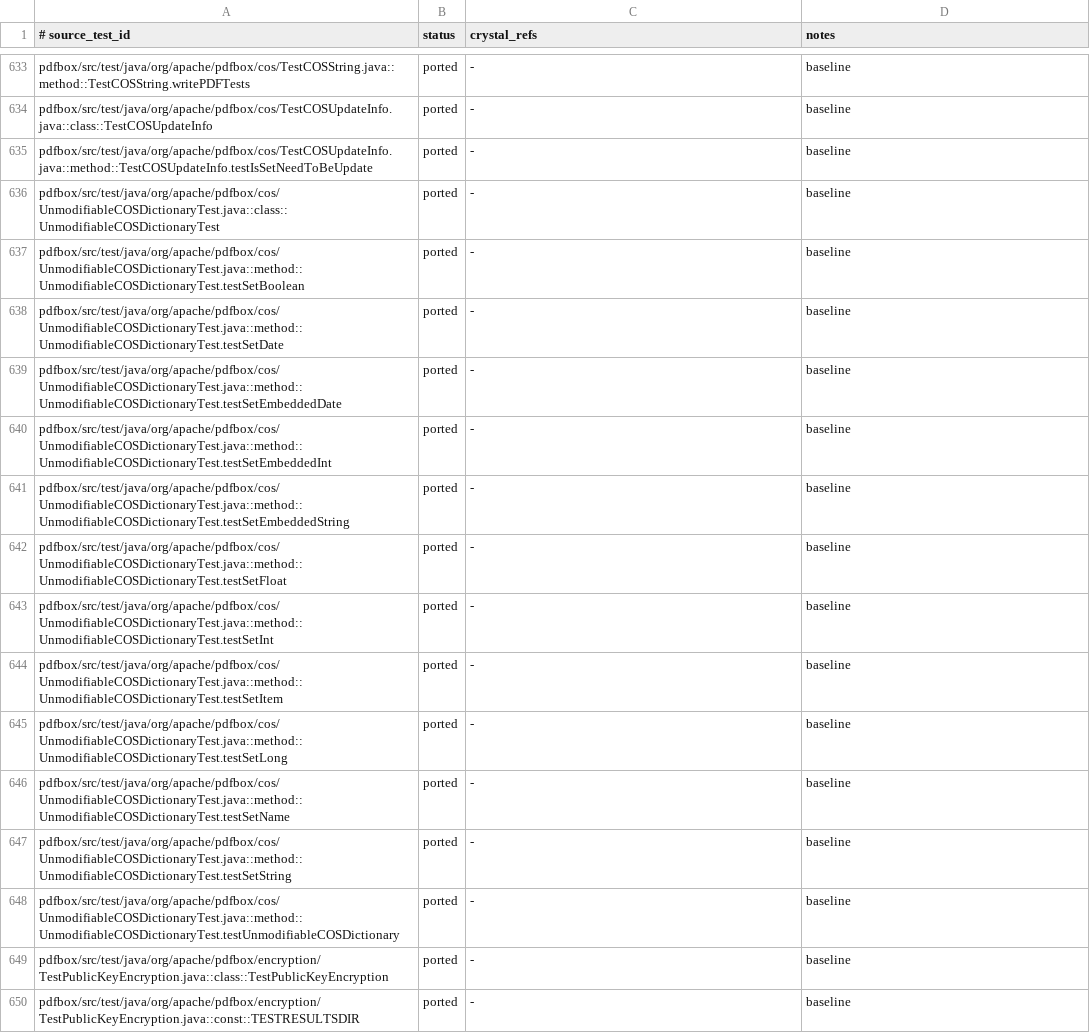
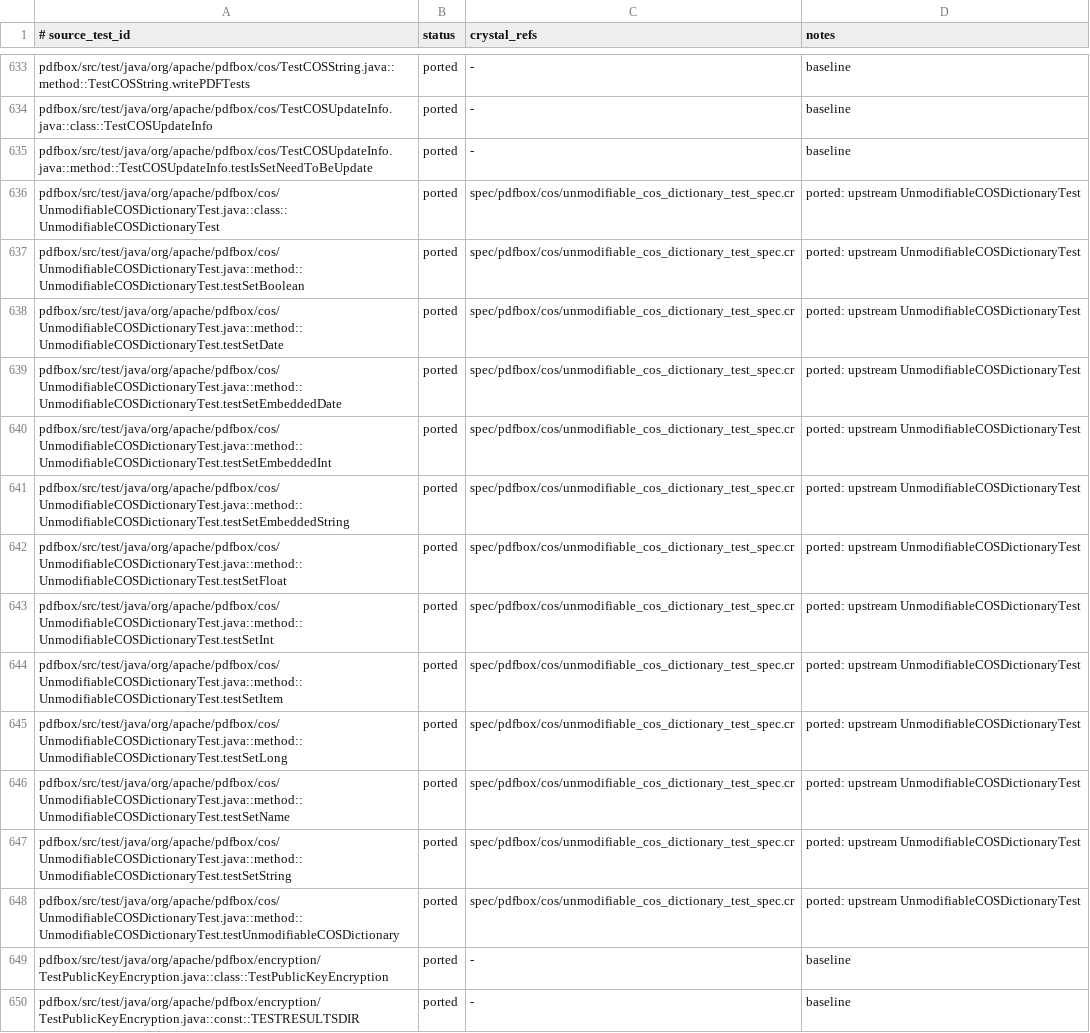
Before and after one commit to dsisnero/pdfbox, a TSV file: plans/inventory/java_test_parity.tsv, drawn as a sheet; only a part is shown, gaps mark what is left out.

Commit message:
Port UnmodifiableCOSDictionaryTest and add setNeedToBeUpdated/setItem overloads
Test-first port of vendor/pdfbox/pdfbox/src/test/java/org/apache/pdfbox/cos/
UnmodifiableCOSDictionaryTest.java (all 12 methods) against the existing
Cos::UnmodifiableDictionary. The red run (compile failure on the first missing
method) exposed two genuine gaps, now implemented against the vendor sources:

- Cos::Base#set_need_to_be_updated(flag) (Java COSUpdateInfo#setNeedToBeUpdated)
  delegating to need_to_be_updated=; the Java-compatible name carries a trailing
  `# ameba:disable Naming/AccessorMethodName`.
- Dictionary#set_item(key, value : COSObjectable) for Name and String keys
  (Java COSDictionary#setItem(COSName, COSObjectable) / (String, COSObjectable)),
  delegating through cos_object. On the unmodifiable view the delegation lands in
  its set_item(Name, Base) override, so it raises exactly like Java's
  unmodifiable map.

Also aligned UnmodifiableDictionary#initialize with Java's
`items = Collections.unmodifiableMap(dict.items)` view semantics: the view now
shares the source entries instead of copying them, so later source mutations are
visible. Characterization example added to unmodifiable_dictionary_spec.cr.

Divergences documented: Java's setItem(key, null) removes the entry (Crystal
models absence with delete); COSUpdateInfo.toIncrement stays missing because
COSIncrement/COSUpdateState are not ported.

Files:
- src/pdfbox/cos.cr
- spec/pdfbox/cos/unmodifiable_cos_dictionary_test_spec.cr (new, 12 examples)
- spec/pdfbox/cos/unmodifiable_dictionary_spec.cr (+1 view example)
- plans/inventory/{java_source_parity,java_port_inventory}.tsv: closed
  COSDictionary.setItem, COSUpdateInfo (interface, getUpdateState,
  isNeedToBeUpdated, setNeedToBeUpdated), UnmodifiableCOSDictionary class and
  setNeedToBeUpdated.
- plans/inventory/java_test_parity.tsv: 13 UnmodifiableCOSDictionaryTest rows
  repointed to the new spec (they were falsely marked ported with no refs).
- plans/parity.md: Overview synced (2,725 examples; 7,114 ported / 5,277 missing)
  and changelog entry added.

Gates: crystal tool format --check src spec (clean), ameba src spec
(560 inspected, 0 failures), crystal spec (2,712 -> 2,725 examples, 0 failures).

```diff
--- a/plans/inventory/java_test_parity.tsv
+++ b/plans/inventory/java_test_parity.tsv
@@ -635,15 +635,15 @@ pdfbox/src/test/java/org/apache/pdfbox/cos/TestCOSUpdateInfo.java::class::TestCO
 pdfbox/src/test/java/org/apache/pdfbox/cos/TestCOSUpdateInfo.java::method::TestCOSUpdateInfo.testIsSetNeedToBeUpdate	ported	-	baseline
-pdfbox/src/test/java/org/apache/pdfbox/cos/UnmodifiableCOSDictionaryTest.java::class::UnmodifiableCOSDictionaryTest	ported	-	baseline
-pdfbox/src/test/java/org/apache/pdfbox/cos/UnmodifiableCOSDictionaryTest.java::method::UnmodifiableCOSDictionaryTest.testSetBoolean	ported	-	baseline
-pdfbox/src/test/java/org/apache/pdfbox/cos/UnmodifiableCOSDictionaryTest.java::method::UnmodifiableCOSDictionaryTest.testSetDate	ported	-	baseline
-pdfbox/src/test/java/org/apache/pdfbox/cos/UnmodifiableCOSDictionaryTest.java::method::UnmodifiableCOSDictionaryTest.testSetEmbeddedDate	ported	-	baseline
-pdfbox/src/test/java/org/apache/pdfbox/cos/UnmodifiableCOSDictionaryTest.java::method::UnmodifiableCOSDictionaryTest.testSetEmbeddedInt	ported	-	baseline
-pdfbox/src/test/java/org/apache/pdfbox/cos/UnmodifiableCOSDictionaryTest.java::method::UnmodifiableCOSDictionaryTest.testSetEmbeddedString	ported	-	baseline
-pdfbox/src/test/java/org/apache/pdfbox/cos/UnmodifiableCOSDictionaryTest.java::method::UnmodifiableCOSDictionaryTest.testSetFloat	ported	-	baseline
-pdfbox/src/test/java/org/apache/pdfbox/cos/UnmodifiableCOSDictionaryTest.java::method::UnmodifiableCOSDictionaryTest.testSetInt	ported	-	baseline
-pdfbox/src/test/java/org/apache/pdfbox/cos/UnmodifiableCOSDictionaryTest.java::method::UnmodifiableCOSDictionaryTest.testSetItem	ported	-	baseline
-pdfbox/src/test/java/org/apache/pdfbox/cos/UnmodifiableCOSDictionaryTest.java::method::UnmodifiableCOSDictionaryTest.testSetLong	ported	-	baseline
-pdfbox/src/test/java/org/apache/pdfbox/cos/UnmodifiableCOSDictionaryTest.java::method::UnmodifiableCOSDictionaryTest.testSetName	ported	-	baseline
-pdfbox/src/test/java/org/apache/pdfbox/cos/UnmodifiableCOSDictionaryTest.java::method::UnmodifiableCOSDictionaryTest.testSetString	ported	-	baseline
-pdfbox/src/test/java/org/apache/pdfbox/cos/UnmodifiableCOSDictionaryTest.java::method::UnmodifiableCOSDictionaryTest.testUnmodifiableCOSDictionary	ported	-	baseline
+pdfbox/src/test/java/org/apache/pdfbox/cos/UnmodifiableCOSDictionaryTest.java::class::UnmodifiableCOSDictionaryTest	ported	spec/pdfbox/cos/unmodifiable_cos_dictionary_test_spec.cr	ported: upstream UnmodifiableCOSDictionaryTest
+pdfbox/src/test/java/org/apache/pdfbox/cos/UnmodifiableCOSDictionaryTest.java::method::UnmodifiableCOSDictionaryTest.testSetBoolean	ported	spec/pdfbox/cos/unmodifiable_cos_dictionary_test_spec.cr	ported: upstream UnmodifiableCOSDictionaryTest
+pdfbox/src/test/java/org/apache/pdfbox/cos/UnmodifiableCOSDictionaryTest.java::method::UnmodifiableCOSDictionaryTest.testSetDate	ported	spec/pdfbox/cos/unmodifiable_cos_dictionary_test_spec.cr	ported: upstream UnmodifiableCOSDictionaryTest
+pdfbox/src/test/java/org/apache/pdfbox/cos/UnmodifiableCOSDictionaryTest.java::method::UnmodifiableCOSDictionaryTest.testSetEmbeddedDate	ported	spec/pdfbox/cos/unmodifiable_cos_dictionary_test_spec.cr	ported: upstream UnmodifiableCOSDictionaryTest
+pdfbox/src/test/java/org/apache/pdfbox/cos/UnmodifiableCOSDictionaryTest.java::method::UnmodifiableCOSDictionaryTest.testSetEmbeddedInt	ported	spec/pdfbox/cos/unmodifiable_cos_dictionary_test_spec.cr	ported: upstream UnmodifiableCOSDictionaryTest
+pdfbox/src/test/java/org/apache/pdfbox/cos/UnmodifiableCOSDictionaryTest.java::method::UnmodifiableCOSDictionaryTest.testSetEmbeddedString	ported	spec/pdfbox/cos/unmodifiable_cos_dictionary_test_spec.cr	ported: upstream UnmodifiableCOSDictionaryTest
+pdfbox/src/test/java/org/apache/pdfbox/cos/UnmodifiableCOSDictionaryTest.java::method::UnmodifiableCOSDictionaryTest.testSetFloat	ported	spec/pdfbox/cos/unmodifiable_cos_dictionary_test_spec.cr	ported: upstream UnmodifiableCOSDictionaryTest
+pdfbox/src/test/java/org/apache/pdfbox/cos/UnmodifiableCOSDictionaryTest.java::method::UnmodifiableCOSDictionaryTest.testSetInt	ported	spec/pdfbox/cos/unmodifiable_cos_dictionary_test_spec.cr	ported: upstream UnmodifiableCOSDictionaryTest
+pdfbox/src/test/java/org/apache/pdfbox/cos/UnmodifiableCOSDictionaryTest.java::method::UnmodifiableCOSDictionaryTest.testSetItem	ported	spec/pdfbox/cos/unmodifiable_cos_dictionary_test_spec.cr	ported: upstream UnmodifiableCOSDictionaryTest
+pdfbox/src/test/java/org/apache/pdfbox/cos/UnmodifiableCOSDictionaryTest.java::method::UnmodifiableCOSDictionaryTest.testSetLong	ported	spec/pdfbox/cos/unmodifiable_cos_dictionary_test_spec.cr	ported: upstream UnmodifiableCOSDictionaryTest
+pdfbox/src/test/java/org/apache/pdfbox/cos/UnmodifiableCOSDictionaryTest.java::method::UnmodifiableCOSDictionaryTest.testSetName	ported	spec/pdfbox/cos/unmodifiable_cos_dictionary_test_spec.cr	ported: upstream UnmodifiableCOSDictionaryTest
+pdfbox/src/test/java/org/apache/pdfbox/cos/UnmodifiableCOSDictionaryTest.java::method::UnmodifiableCOSDictionaryTest.testSetString	ported	spec/pdfbox/cos/unmodifiable_cos_dictionary_test_spec.cr	ported: upstream UnmodifiableCOSDictionaryTest
+pdfbox/src/test/java/org/apache/pdfbox/cos/UnmodifiableCOSDictionaryTest.java::method::UnmodifiableCOSDictionaryTest.testUnmodifiableCOSDictionary	ported	spec/pdfbox/cos/unmodifiable_cos_dictionary_test_spec.cr	ported: upstream UnmodifiableCOSDictionaryTest
 pdfbox/src/test/java/org/apache/pdfbox/encryption/TestPublicKeyEncryption.java::class::TestPublicKeyEncryption	ported	-	baseline
```
Also changed, not shown: 6 other files.
